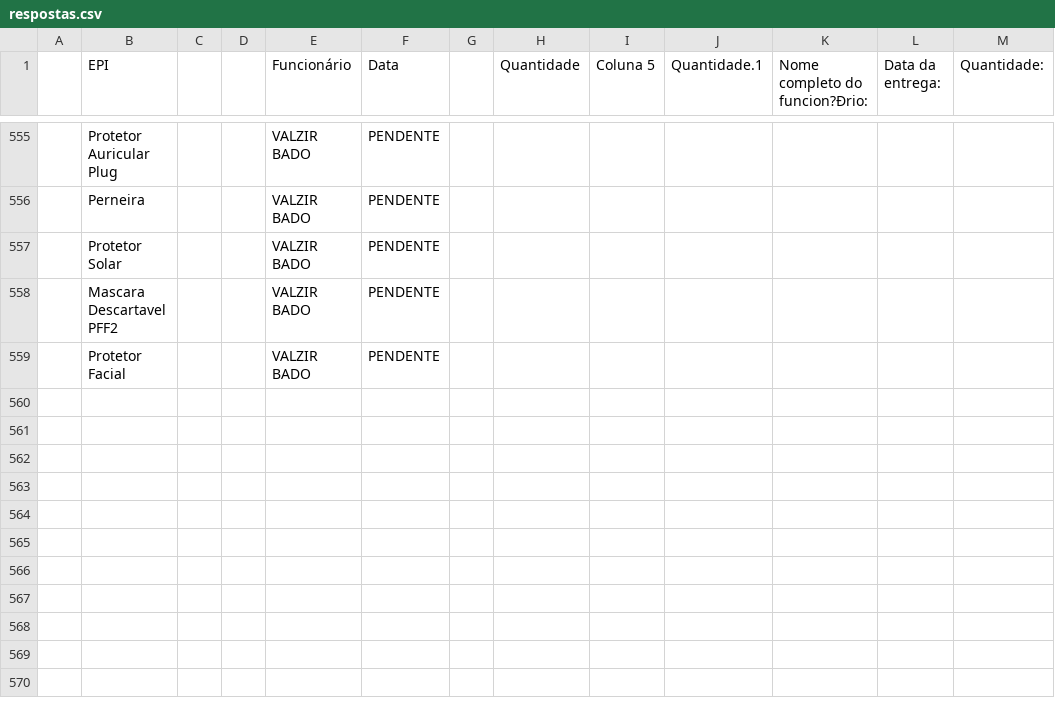
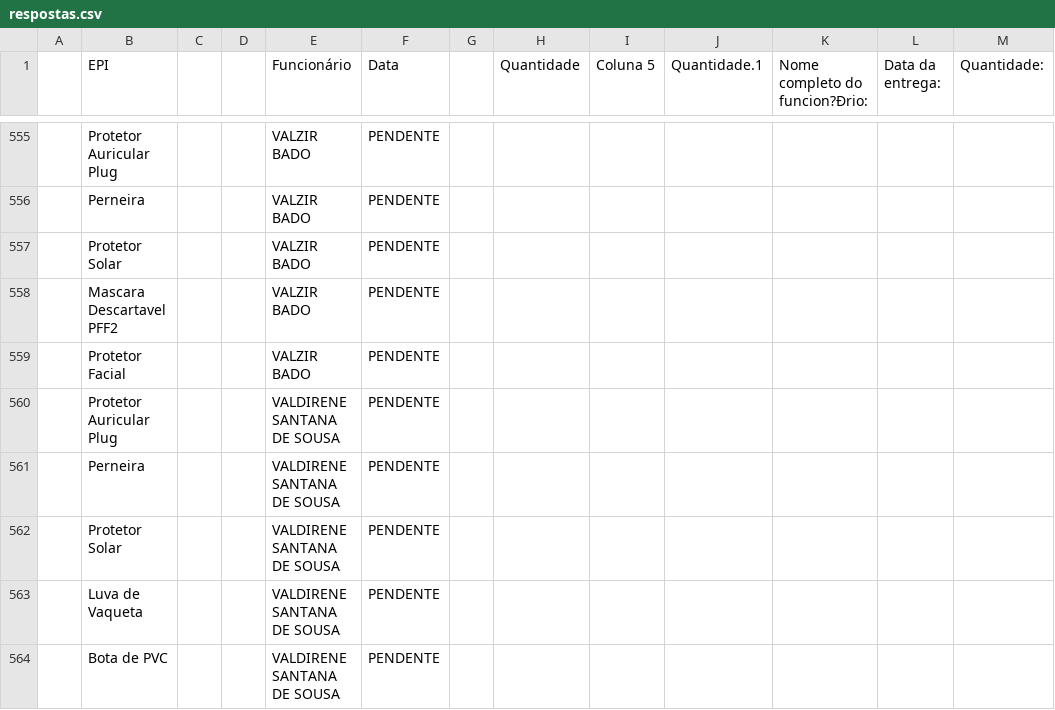
Before and after one commit to semasahst/sistema-epi, a CSV file: respostas.csv, drawn as a sheet; only a part is shown, gaps mark what is left out.

Commit message:
Atualização em lote: 5 registros

```diff
--- a/respostas.csv
+++ b/respostas.csv
@@ -559 +559,6 @@
 ,Protetor Facial,,,VALZIR BADO,PENDENTE,,,,,,,
+,Protetor Auricular Plug,,,VALDIRENE SANTANA DE SOUSA,PENDENTE,,,,,,,
+,Perneira,,,VALDIRENE SANTANA DE SOUSA,PENDENTE,,,,,,,
+,Protetor Solar,,,VALDIRENE SANTANA DE SOUSA,PENDENTE,,,,,,,
+,Luva de Vaqueta,,,VALDIRENE SANTANA DE SOUSA,PENDENTE,,,,,,,
+,Bota de PVC,,,VALDIRENE SANTANA DE SOUSA,PENDENTE,,,,,,,
```
